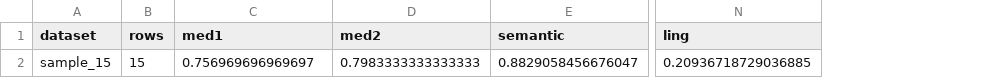
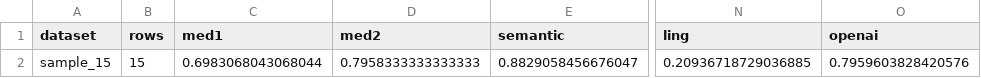
Before and after one commit to Varunrnair/medical-eval, a CSV file: frontend/public/command-a-03-2025/summary_scores.csv, drawn as a sheet; only a part is shown, gaps mark what is left out; the diff names each change by its address in the sheet, - before the commit and + after, or states it on an @@ line.

```diff
--- a/frontend/public/command-a-03-2025/summary_scores.csv
+++ b/frontend/public/command-a-03-2025/summary_scores.csv
+column O (openai), row 2: 0.7959603828420576
-C2 (med1): 0.756969696969697
+C2 (med1): 0.6983068043068044
-D2 (med2): 0.7983333333333333
+D2 (med2): 0.7958333333333333
```
Also changed, not shown: 10 other files.
